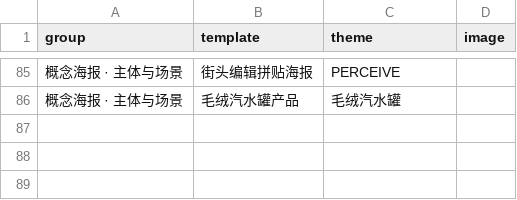
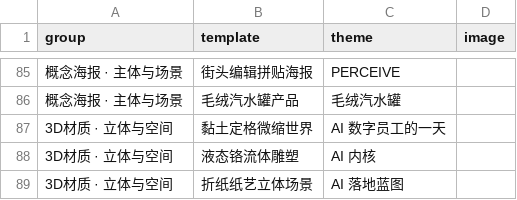
Before and after one commit to Astralune-ai/astra-imagen-showcase, a CSV file: gallery.csv, drawn as a sheet; only a part is shown, gaps mark what is left out.

Commit message:
3D材质 group: +3 creative templates (claymation / liquid chrome / papercraft)

```diff
--- a/gallery.csv
+++ b/gallery.csv
@@ -86 +86,4 @@ group,template,theme,image
 概念海报 · 主体与场景,毛绒汽水罐产品,毛绒汽水罐,
+3D材质 · 立体与空间,黏土定格微缩世界,AI 数字员工的一天,
+3D材质 · 立体与空间,液态铬流体雕塑,AI 内核,
+3D材质 · 立体与空间,折纸纸艺立体场景,AI 落地蓝图,
```
Also changed, not shown: 4 other files.
